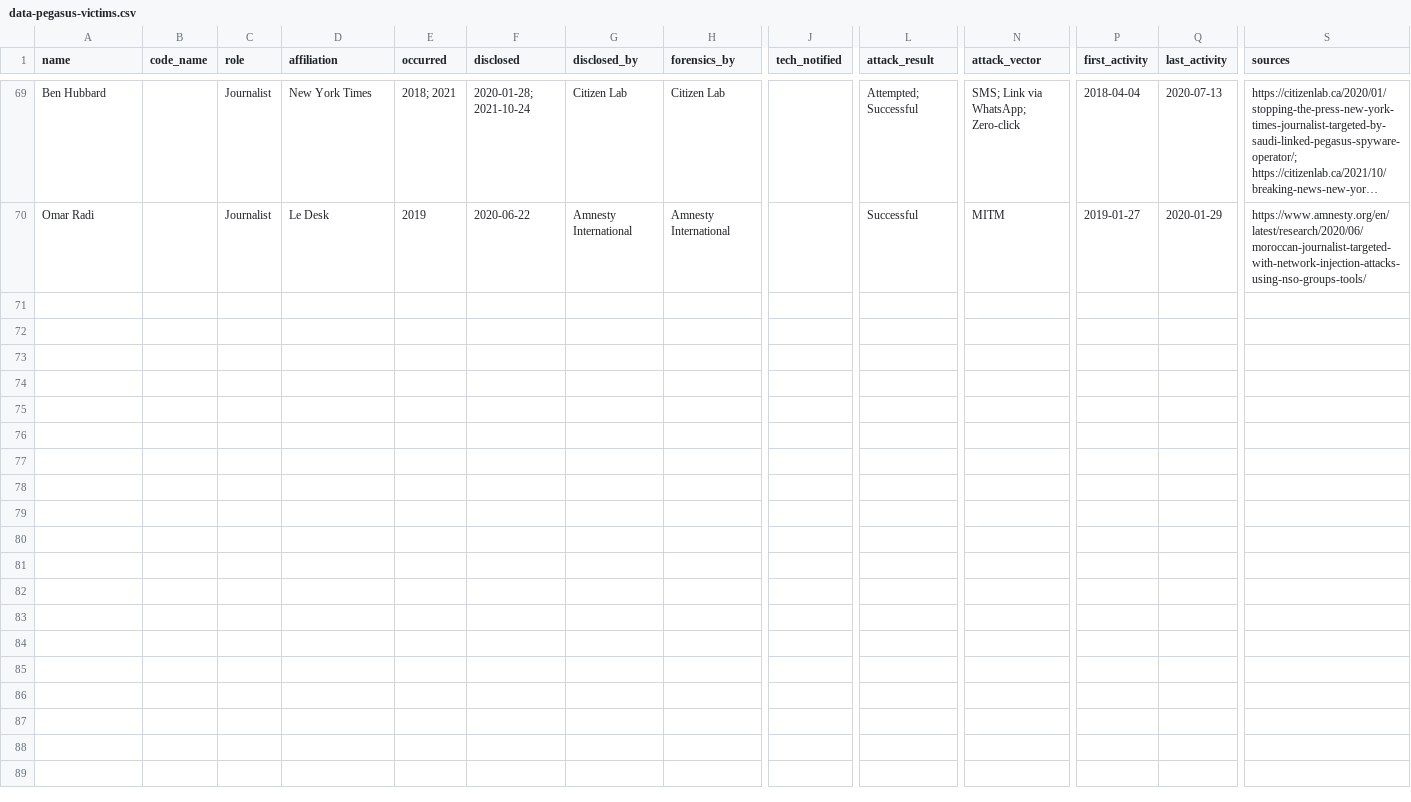
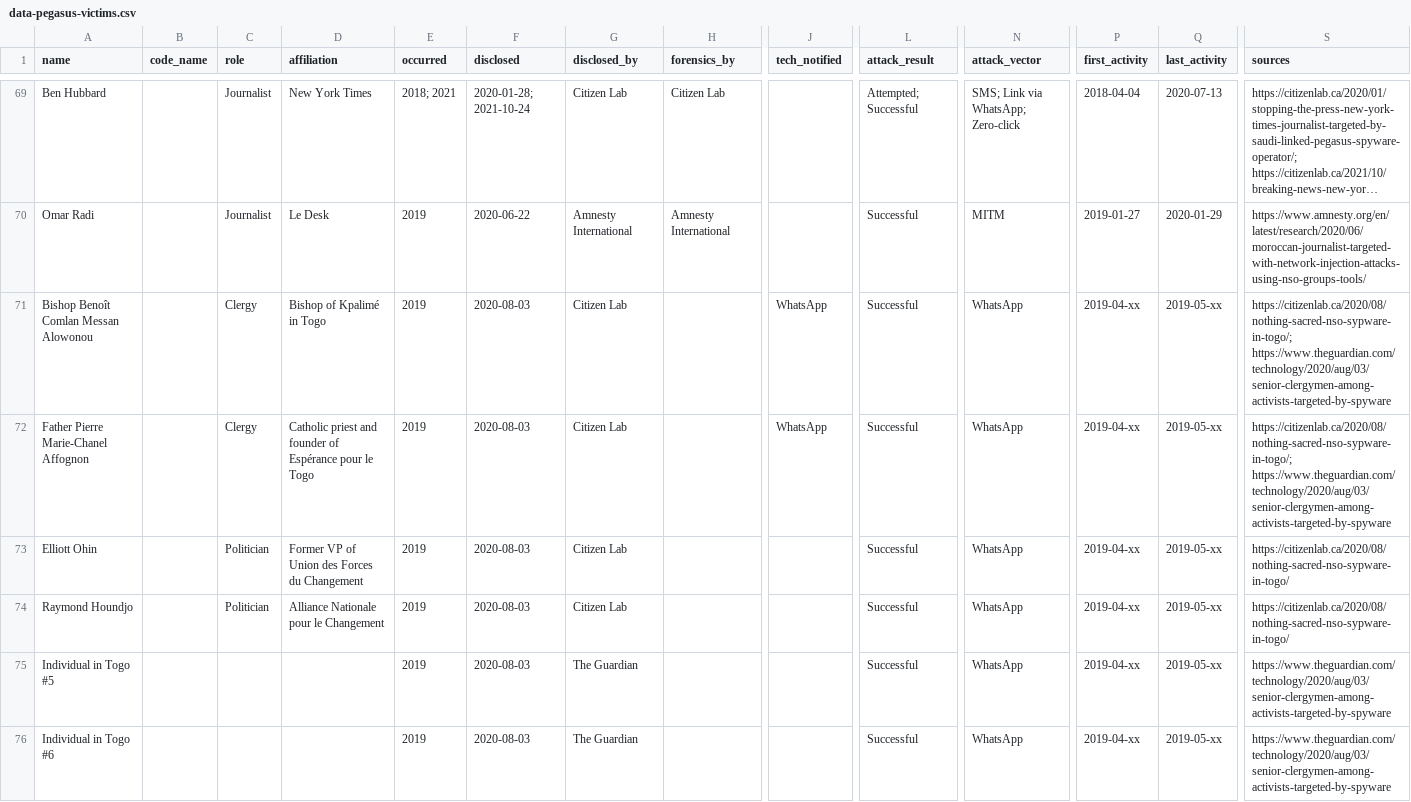
Before and after one commit to GranittHQ/data-pegasus-victims, a CSV file: data-pegasus-victims.csv, drawn as a sheet; only a part is shown, gaps mark what is left out; long unchanged cells end in …; rows hold the shown columns only; the diff names each change by its address in the sheet, - before the commit and + after, or states it on an @@ line.

Commit message:
Add reporting on victims in Togo

```diff
--- a/data-pegasus-victims.csv
+++ b/data-pegasus-victims.csv
+row 71: Bishop Benoît Comlan Messan Alowonou |  | Clergy | Bishop of Kpalimé in Togo | 2019 | 2020-08-03 | Citizen Lab |  | WhatsApp | Successful | WhatsApp | 2019-04-xx | 2019-05-xx | https://citizenlab.ca/2020/08/nothing-sacred-nso-sypware-in-togo/; https://www.theguardian.com/technology/2020/aug/03/senior-clergymen-among-activists-targeted-by-spyware
+row 72: Father Pierre Marie-Chanel Affognon |  | Clergy | Catholic priest and founder of Espérance pour le Togo | 2019 | 2020-08-03 | Citizen Lab |  | WhatsApp | Successful | WhatsApp | 2019-04-xx | 2019-05-xx | https://citizenlab.ca/2020/08/nothing-sacred-nso-sypware-in-togo/; https://www.theguardian.com/technology/2020/aug/03/senior-clergymen-among-activists-targeted-by-spyware
+row 73: Elliott Ohin |  | Politician | Former VP of Union des Forces du Changement | 2019 | 2020-08-03 | Citizen Lab |  |  | Successful | WhatsApp | 2019-04-xx | 2019-05-xx | https://citizenlab.ca/2020/08/nothing-sacred-nso-sypware-in-togo/
+row 74: Raymond Houndjo |  | Politician | Alliance Nationale pour le Changement | 2019 | 2020-08-03 | Citizen Lab |  |  | Successful | WhatsApp | 2019-04-xx | 2019-05-xx | https://citizenlab.ca/2020/08/nothing-sacred-nso-sypware-in-togo/
+row 75: Individual in Togo #5 |  |  |  | 2019 | 2020-08-03 | The Guardian |  |  | Successful | WhatsApp | 2019-04-xx | 2019-05-xx | https://www.theguardian.com/technology/2020/aug/03/senior-clergymen-among-activists-targeted-by-spyware
+row 76: Individual in Togo #6 |  |  |  | 2019 | 2020-08-03 | The Guardian |  |  | Successful | WhatsApp | 2019-04-xx | 2019-05-xx | https://www.theguardian.com/technology/2020/aug/03/senior-clergymen-among-activists-targeted-by-spyware
```
